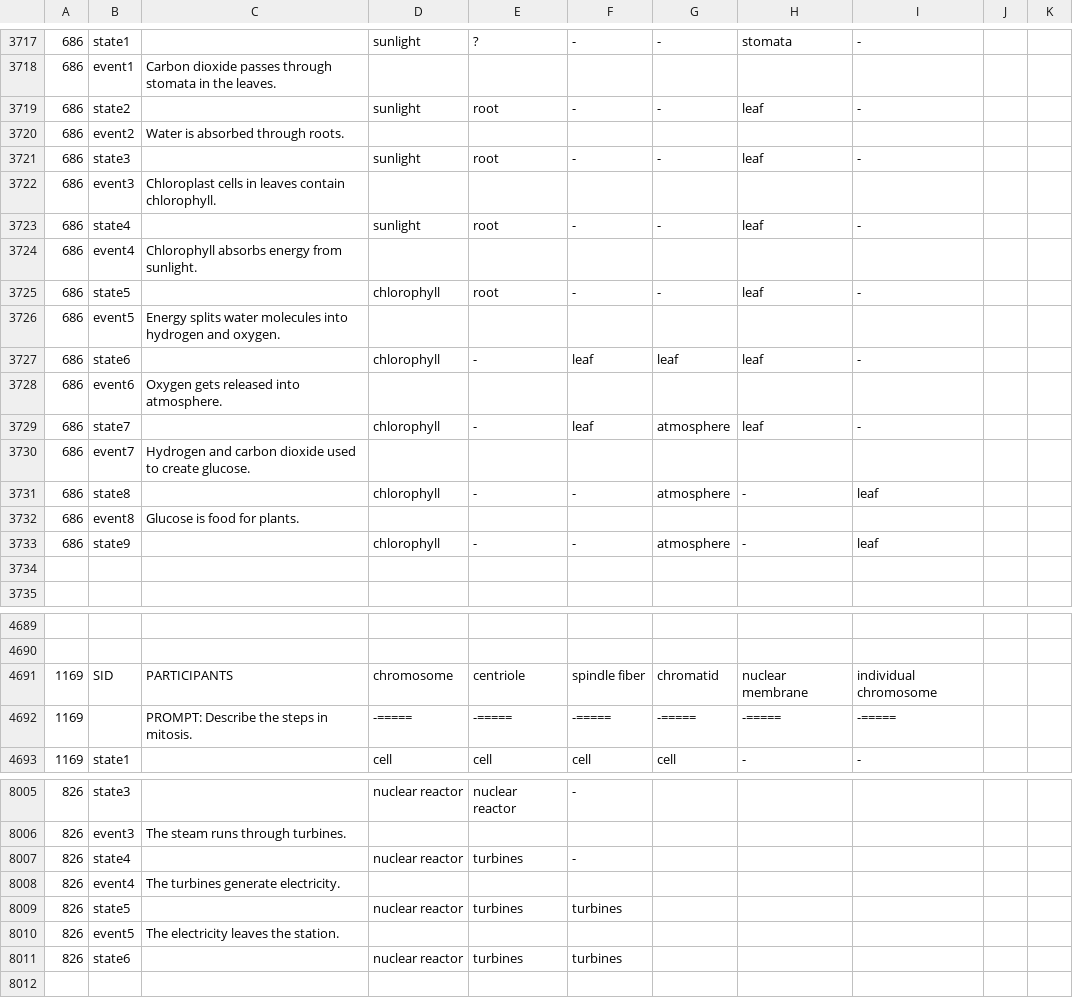
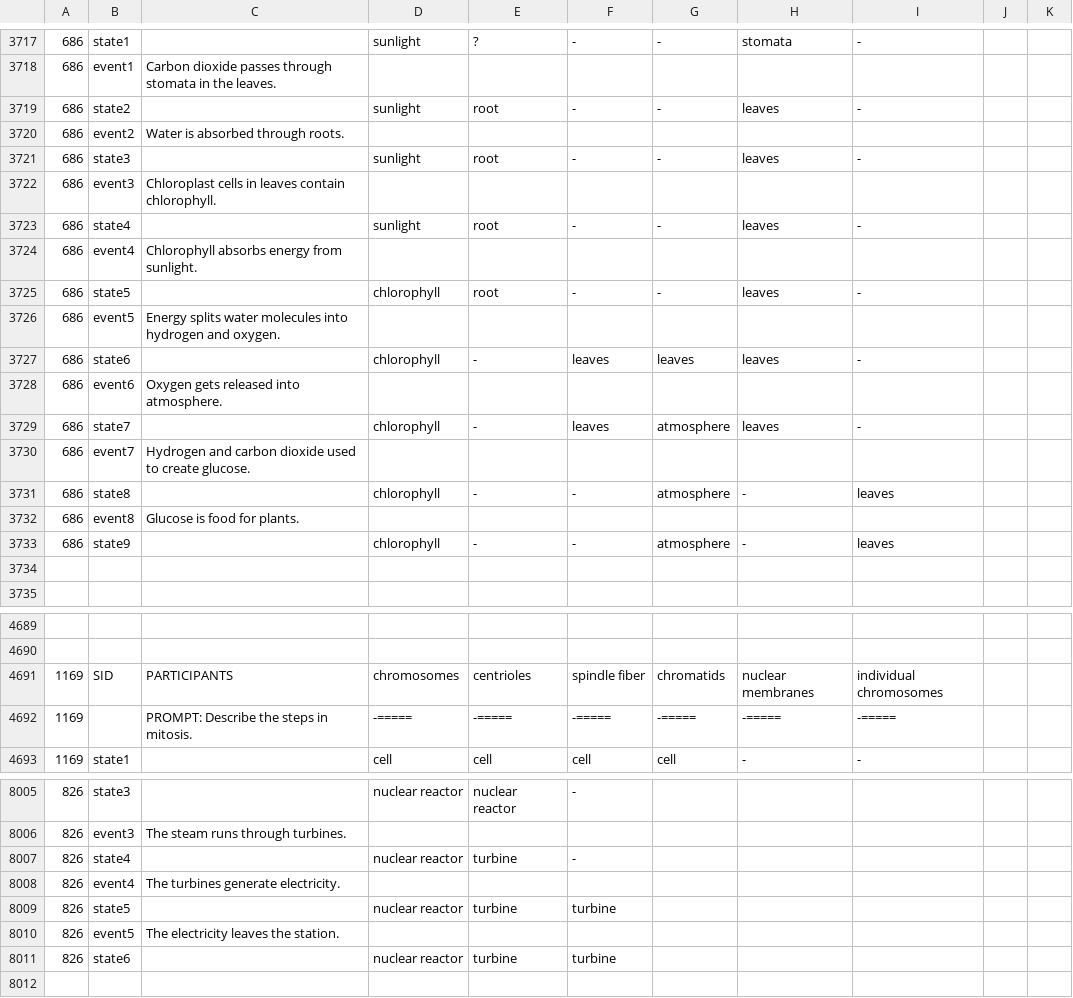
Before and after one commit to ytyz1307zzh/NCET-ProPara, a CSV file: data/State_change_annotations.csv, drawn as a sheet; only a part is shown, gaps mark what is left out; the diff covers the shown part only.

```diff
--- a/data/State_change_annotations.csv
+++ b/data/State_change_annotations.csv
@@ -3718,17 +3718,17 @@
 686,event1,Carbon dioxide passes through stomata in the leaves.,,,,,,,,
-686,state2,,sunlight,root,-,-,leaf,-,,
+686,state2,,sunlight,root,-,-,leaves,-,,
 686,event2,Water is absorbed through roots.,,,,,,,,
-686,state3,,sunlight,root,-,-,leaf,-,,
+686,state3,,sunlight,root,-,-,leaves,-,,
 686,event3,Chloroplast cells in leaves contain chlorophyll.,,,,,,,,
-686,state4,,sunlight,root,-,-,leaf,-,,
+686,state4,,sunlight,root,-,-,leaves,-,,
 686,event4,Chlorophyll absorbs energy from sunlight.,,,,,,,,
-686,state5,,chlorophyll,root,-,-,leaf,-,,
+686,state5,,chlorophyll,root,-,-,leaves,-,,
 686,event5,Energy splits water molecules into hydrogen and oxygen.,,,,,,,,
-686,state6,,chlorophyll,-,leaf,leaf,leaf,-,,
+686,state6,,chlorophyll,-,leaves,leaves,leaves,-,,
 686,event6,Oxygen gets released into atmosphere.,,,,,,,,
-686,state7,,chlorophyll,-,leaf,atmosphere,leaf,-,,
+686,state7,,chlorophyll,-,leaves,atmosphere,leaves,-,,
 686,event7,Hydrogen and carbon dioxide used to create glucose.,,,,,,,,
-686,state8,,chlorophyll,-,-,atmosphere,-,leaf,,
+686,state8,,chlorophyll,-,-,atmosphere,-,leaves,,
 686,event8,Glucose is food for plants.,,,,,,,,
-686,state9,,chlorophyll,-,-,atmosphere,-,leaf,,
+686,state9,,chlorophyll,-,-,atmosphere,-,leaves,,
 ,,,,,,,,,,
@@ -4690,3 +4690,3 @@
 ,,,,,,,,,,
-1169,SID,PARTICIPANTS,chromosome,centriole,spindle fiber,chromatid,nuclear membrane,individual chromosome,,
+1169,SID,PARTICIPANTS,chromosomes,centrioles,spindle fiber,chromatids,nuclear membranes,individual chromosomes,,
 1169,,PROMPT: Describe the steps in mitosis.,-=====,-=====,-=====,-=====,-=====,-=====,,
@@ -8006,7 +8006,7 @@
 826,event3,The steam runs through turbines.,,,,,,,,
-826,state4,,nuclear reactor,turbines,-,,,,,
+826,state4,,nuclear reactor,turbine,-,,,,,
 826,event4,The turbines generate electricity.,,,,,,,,
-826,state5,,nuclear reactor,turbines,turbines,,,,,
+826,state5,,nuclear reactor,turbine,turbine,,,,,
 826,event5,The electricity leaves the station.,,,,,,,,
-826,state6,,nuclear reactor,turbines,turbines,,,,,
+826,state6,,nuclear reactor,turbine,turbine,,,,,
 ,,,,,,,,,,
```
Also changed, not shown: 132 edited cells elsewhere in this file, data/Paragraphs.csv, 1 other file.
